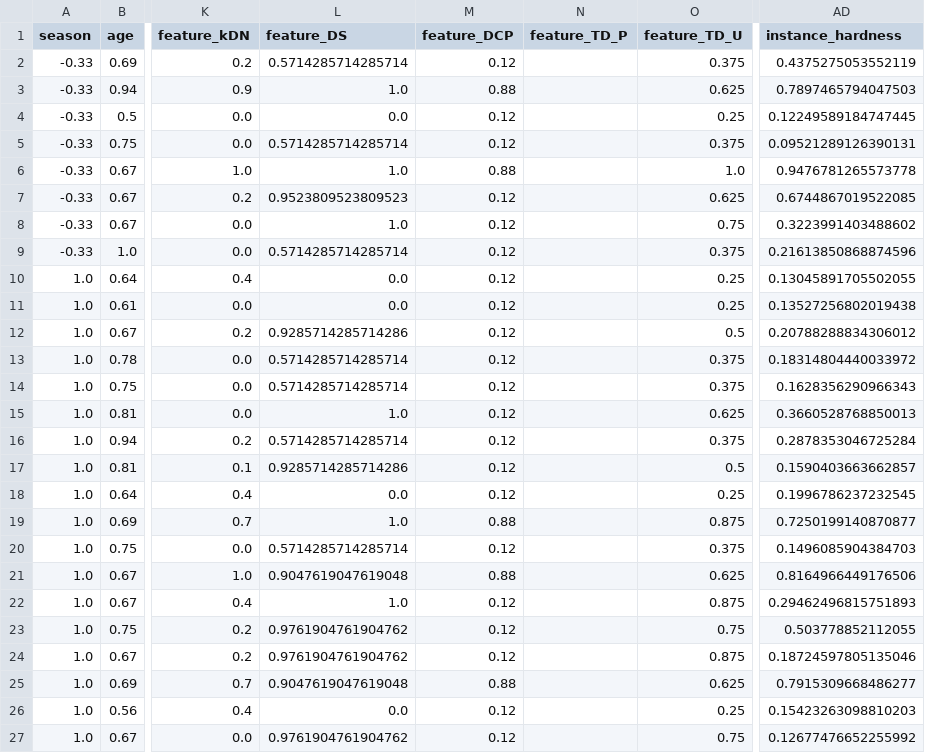
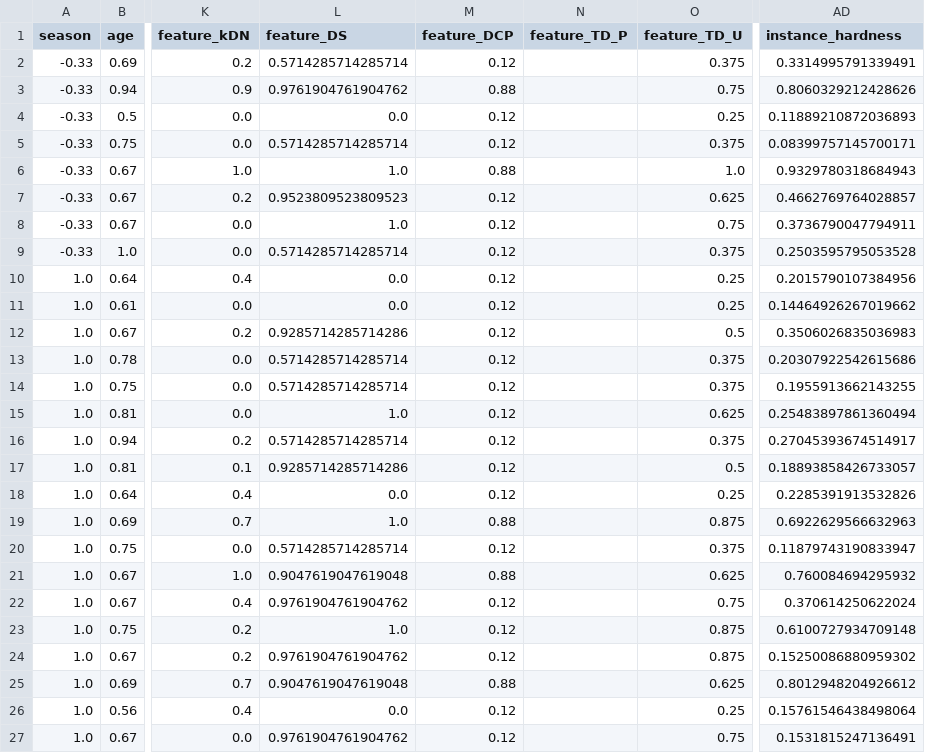
Before and after one commit to emanuelrgb01/HardnessMDL, a CSV file: research/datasets/uci_ml_repo/results/fertility_pyhard.csv, drawn as a sheet; only a part is shown, gaps mark what is left out; the diff covers the shown part only; the diff names each change by its address in the sheet, - before the commit and + after, or states it on an @@ line.

Commit message:
Add computed pyhard measures for UCI datasets

```diff
--- a/research/datasets/uci_ml_repo/results/fertility_pyhard.csv
+++ b/research/datasets/uci_ml_repo/results/fertility_pyhard.csv
-AD2 (instance_hardness): 0.4375275053552119
+AD2 (instance_hardness): 0.3314995791339491
-L3 (feature_DS): 1.0
+L3 (feature_DS): 0.9761904761904762
-O3 (feature_TD_U): 0.625
+O3 (feature_TD_U): 0.75
-AD3 (instance_hardness): 0.7897465794047503
+AD3 (instance_hardness): 0.8060329212428626
-AD4 (instance_hardness): 0.12249589184747445
+AD4 (instance_hardness): 0.11889210872036893
-AD5 (instance_hardness): 0.09521289126390131
+AD5 (instance_hardness): 0.08399757145700171
-AD6 (instance_hardness): 0.9476781265573778
+AD6 (instance_hardness): 0.9329780318684943
-AD7 (instance_hardness): 0.6744867019522085
+AD7 (instance_hardness): 0.4662769764028857
-AD8 (instance_hardness): 0.3223991403488602
+AD8 (instance_hardness): 0.3736790047794911
-AD9 (instance_hardness): 0.21613850868874596
+AD9 (instance_hardness): 0.2503595795053528
-AD10 (instance_hardness): 0.13045891705502055
+AD10 (instance_hardness): 0.2015790107384956
-AD11 (instance_hardness): 0.13527256802019438
+AD11 (instance_hardness): 0.14464926267019662
-AD12 (instance_hardness): 0.20788288834306012
+AD12 (instance_hardness): 0.3506026835036983
-AD13 (instance_hardness): 0.18314804440033972
+AD13 (instance_hardness): 0.20307922542615686
-AD14 (instance_hardness): 0.1628356290966343
+AD14 (instance_hardness): 0.1955913662143255
-AD15 (instance_hardness): 0.3660528768850013
+AD15 (instance_hardness): 0.25483897861360494
-AD16 (instance_hardness): 0.2878353046725284
+AD16 (instance_hardness): 0.27045393674514917
-AD17 (instance_hardness): 0.1590403663662857
+AD17 (instance_hardness): 0.18893858426733057
-AD18 (instance_hardness): 0.1996786237232545
+AD18 (instance_hardness): 0.2285391913532826
-AD19 (instance_hardness): 0.7250199140870877
+AD19 (instance_hardness): 0.6922629566632963
-AD20 (instance_hardness): 0.1496085904384703
+AD20 (instance_hardness): 0.11879743190833947
-AD21 (instance_hardness): 0.8164966449176506
+AD21 (instance_hardness): 0.760084694295932
-L22 (feature_DS): 1.0
+L22 (feature_DS): 0.9761904761904762
-O22 (feature_TD_U): 0.875
+O22 (feature_TD_U): 0.75
-AD22 (instance_hardness): 0.29462496815751893
+AD22 (instance_hardness): 0.370614250622024
-L23 (feature_DS): 0.9761904761904762
+L23 (feature_DS): 1.0
-O23 (feature_TD_U): 0.75
+O23 (feature_TD_U): 0.875
-AD23 (instance_hardness): 0.503778852112055
+AD23 (instance_hardness): 0.6100727934709148
-AD24 (instance_hardness): 0.18724597805135046
+AD24 (instance_hardness): 0.15250086880959302
-AD25 (instance_hardness): 0.7915309668486277
+AD25 (instance_hardness): 0.8012948204926612
-AD26 (instance_hardness): 0.15423263098810203
+AD26 (instance_hardness): 0.15761546438498064
-AD27 (instance_hardness): 0.12677476652255992
+AD27 (instance_hardness): 0.1531815247136491
```
Also changed, not shown: 77 edited cells elsewhere in this file, 6 other files.
